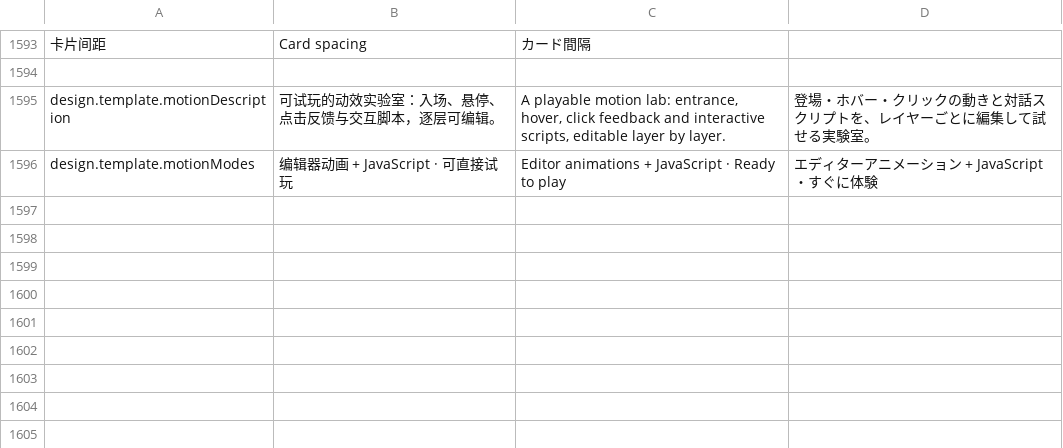
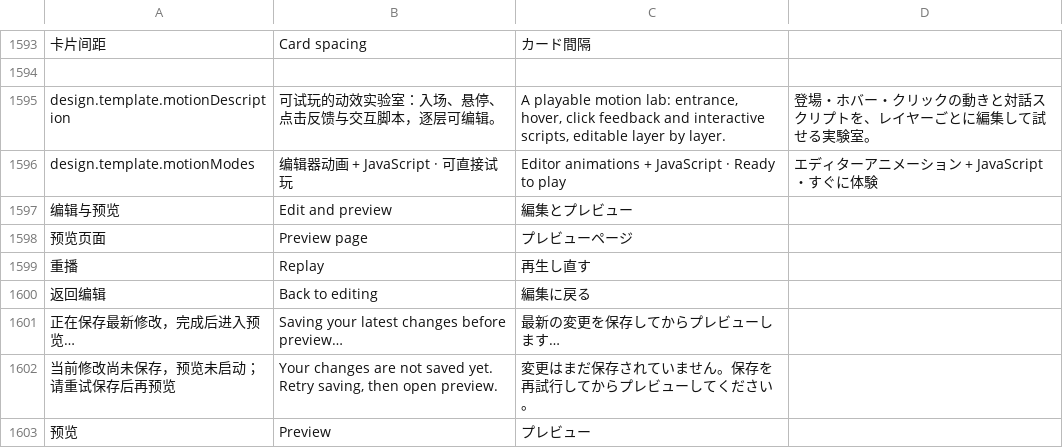
Before and after one commit to DJ-Huang/LeafLoom, a TSV file: vault_rag/locales/messages.tsv, drawn as a sheet; only a part is shown, gaps mark what is left out; the diff names each change by its address in the sheet, - before the commit and + after, or states it on an @@ line.

```diff
--- a/vault_rag/locales/messages.tsv
+++ b/vault_rag/locales/messages.tsv
+row 1597: 编辑与预览 | Edit and preview | 編集とプレビュー
+row 1598: 预览页面 | Preview page | プレビューページ
+row 1599: 重播 | Replay | 再生し直す
+row 1600: 返回编辑 | Back to editing | 編集に戻る
+row 1601: 正在保存最新修改，完成后进入预览… | Saving your latest changes before preview… | 最新の変更を保存してからプレビューします…
+row 1602: 当前修改尚未保存，预览未启动；请重试保存后再预览 | Your changes are not saved yet. Retry saving, then open preview. | 変更はまだ保存されていません。保存を再試行してからプレビューしてください。
+row 1603: 预览 | Preview | プレビュー
```
Also changed, not shown: 17 other files.
